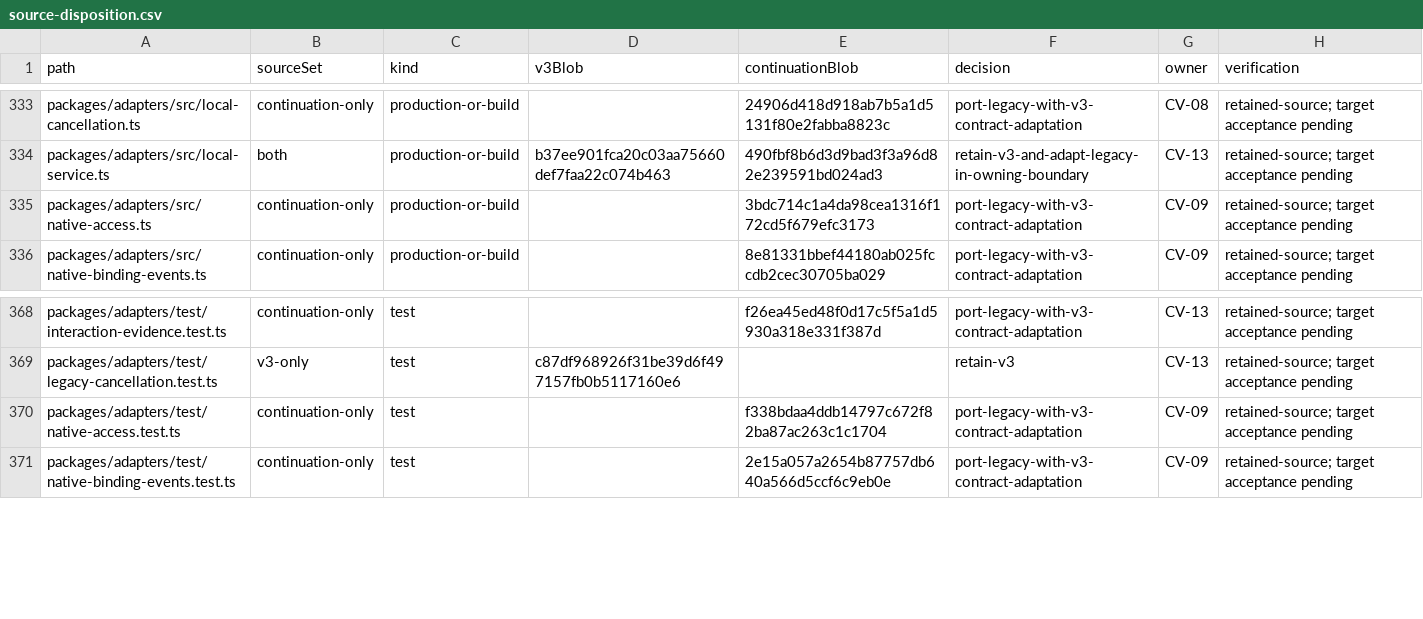
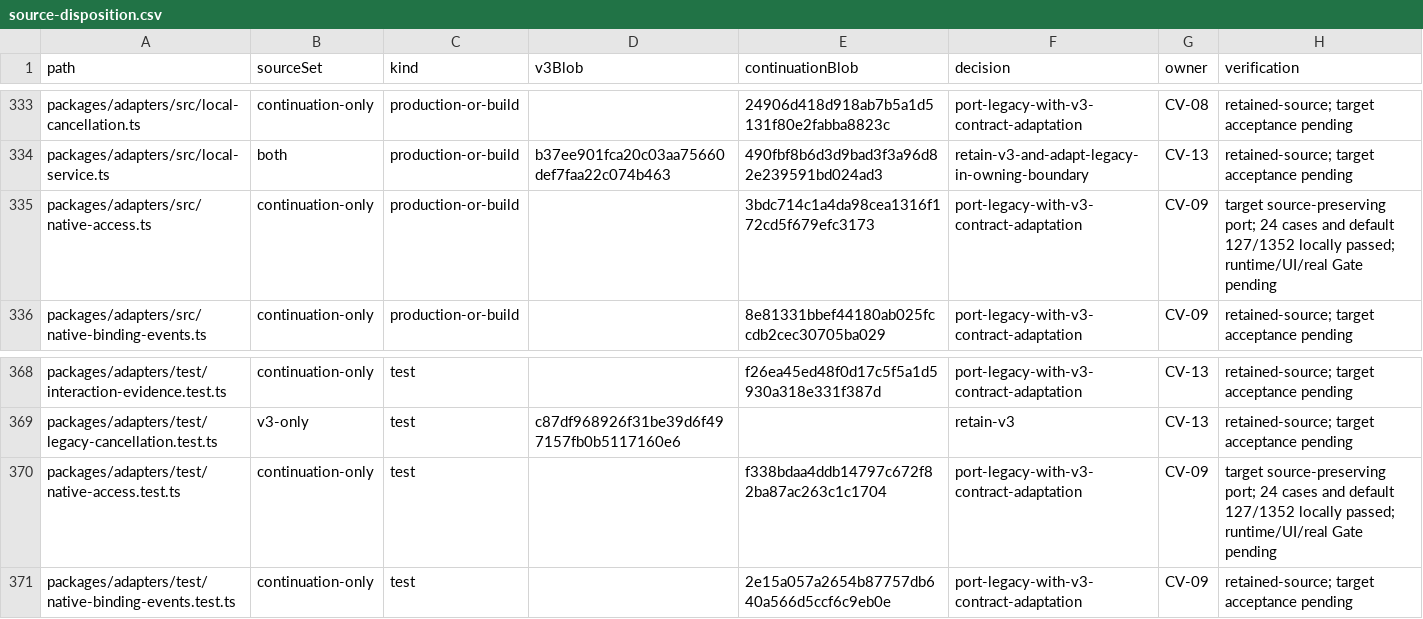
Before and after one commit to Arragon/Dispatcher, a CSV file: docs/evidence/convergence/source-disposition.csv, drawn as a sheet; only a part is shown, gaps mark what is left out.

```diff
--- a/docs/evidence/convergence/source-disposition.csv
+++ b/docs/evidence/convergence/source-disposition.csv
@@ -334,3 +334,3 @@ packages/adapters/src/local-cancellation.ts,continuation-only,production-or-buil
 packages/adapters/src/local-service.ts,both,production-or-build,b37ee901fca20c03aa75660def7faa22c074b463,490fbf8b6d3d9bad3f3a96d82e239591bd024ad3,retain-v3-and-adapt-legacy-in-owning-boundary,CV-13,retained-source; target acceptance pending
-packages/adapters/src/native-access.ts,continuation-only,production-or-build,,3bdc714c1a4da98cea1316f172cd5f679efc3173,port-legacy-with-v3-contract-adaptation,CV-09,retained-source; target acceptance pending
+packages/adapters/src/native-access.ts,continuation-only,production-or-build,,3bdc714c1a4da98cea1316f172cd5f679efc3173,port-legacy-with-v3-contract-adaptation,CV-09,target source-preserving port; 24 cases and default 127/1352 locally passed; runtime/UI/real Gate pending
 packages/adapters/src/native-binding-events.ts,continuation-only,production-or-build,,8e81331bbef44180ab025fccdb2cec30705ba029,port-legacy-with-v3-contract-adaptation,CV-09,retained-source; target acceptance pending
@@ -369,3 +369,3 @@ packages/adapters/test/interaction-evidence.test.ts,continuation-only,test,,f26e
 packages/adapters/test/legacy-cancellation.test.ts,v3-only,test,c87df968926f31be39d6f497157fb0b5117160e6,,retain-v3,CV-13,retained-source; target acceptance pending
-packages/adapters/test/native-access.test.ts,continuation-only,test,,f338bdaa4ddb14797c672f82ba87ac263c1c1704,port-legacy-with-v3-contract-adaptation,CV-09,retained-source; target acceptance pending
+packages/adapters/test/native-access.test.ts,continuation-only,test,,f338bdaa4ddb14797c672f82ba87ac263c1c1704,port-legacy-with-v3-contract-adaptation,CV-09,target source-preserving port; 24 cases and default 127/1352 locally passed; runtime/UI/real Gate pending
 packages/adapters/test/native-binding-events.test.ts,continuation-only,test,,2e15a057a2654b87757db640a566d5ccf6c9eb0e,port-legacy-with-v3-contract-adaptation,CV-09,retained-source; target acceptance pending
```
Also changed, not shown: 5 other files.
